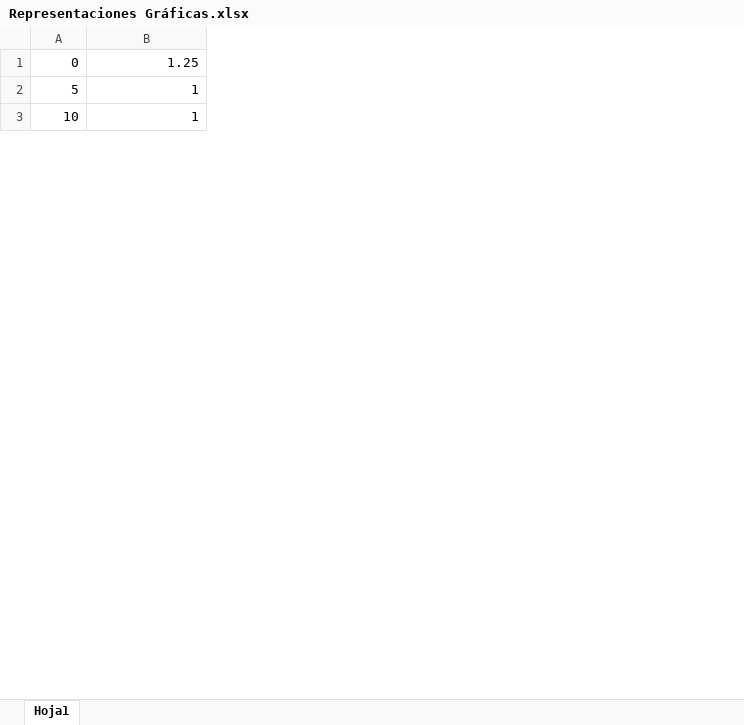
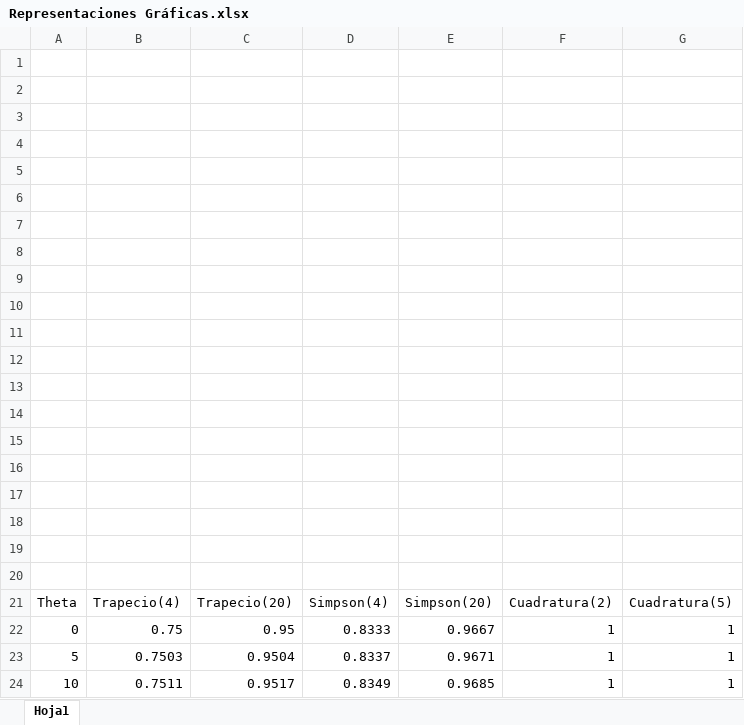
Before and after one commit to PabloGradolph/Computacion-II, an Excel workbook: PrácticaXIII/Representaciones Gráficas.xlsx, sheet Hoja1, drawn as a sheet; only a part is shown; values as stored, in another font and other column widths than the file's, no borders; charts and pictures not drawn; addresses are those after the commit; the diff covers the shown part only; the diff names each change by its address in the sheet, - before the commit and + after, or states it on an @@ line.

Commit message:
Terminadas XII y XIII

```diff
--- a/PrácticaXIII/Representaciones Gráficas.xlsx (sheet Hoja1)
+++ b/PrácticaXIII/Representaciones Gráficas.xlsx (sheet Hoja1)
+column B, rows 22-24: 0.75 | 0.7503 | 0.7511
+column C, rows 22-24: 0.95 | 0.9504 | 0.9517
+column D, rows 22-24: 0.8333 | 0.8337 | 0.8349
+column E, rows 22-24: 0.9667 | 0.9671 | 0.9685
+column G, rows 22-24: all 1
+row 1: (empty)
+row 2: (empty)
+row 3: (empty)
+row 4: (empty)
+row 5: (empty)
+row 6: (empty)
+row 7: (empty)
+row 8: (empty)
+row 9: (empty)
+row 10: (empty)
+row 11: (empty)
+row 12: (empty)
+row 13: (empty)
+row 14: (empty)
+row 15: (empty)
+row 16: (empty)
+row 17: (empty)
+row 18: (empty)
+row 19: (empty)
+row 20: (empty)
+row 21: Theta | Trapecio(4) | Trapecio(20) | Simpson(4) | Simpson(20) | Cuadratura(2) | Cuadratura(5)
-F22: 1.25
+F22: 1
```
Also changed, not shown: 24 removed rows and 2 edited cells elsewhere in this sheet, charts or pictures, 24 other files.
